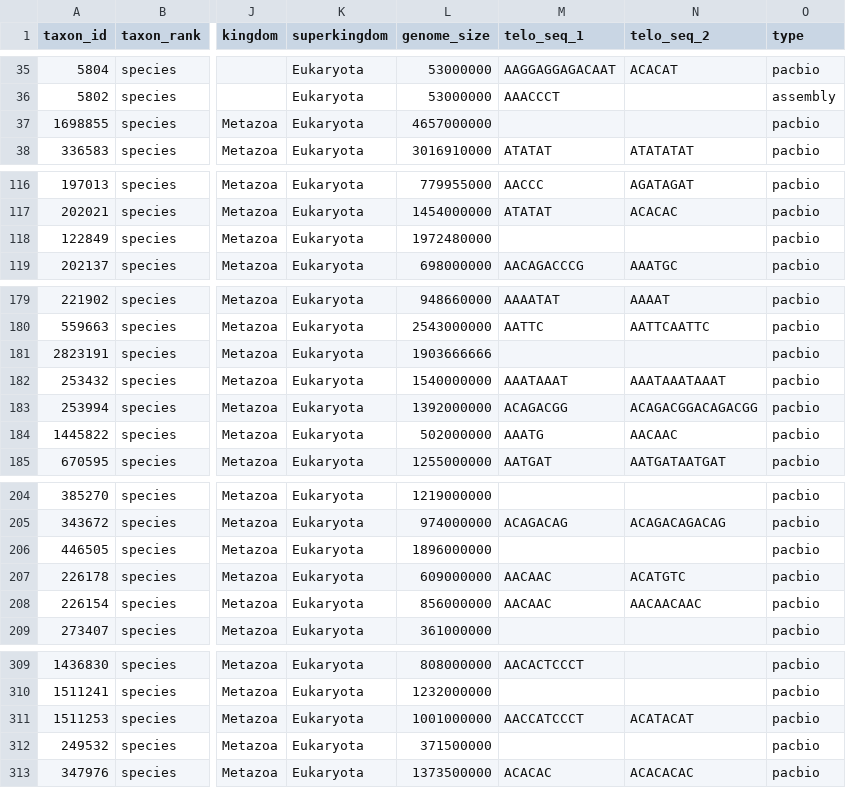
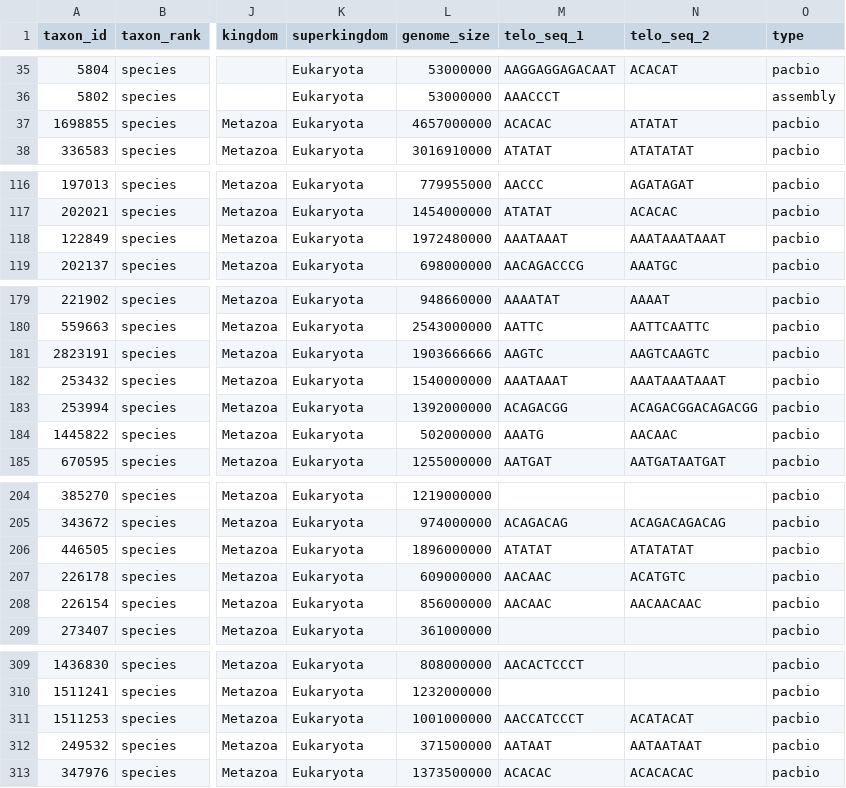
Before and after one commit to tolkit/a-telomeric-repeat-database, a TSV file: data/telo_database.tsv, drawn as a sheet; only a part is shown, gaps mark what is left out; the diff covers the shown part only; the diff names each change by its address in the sheet, - before the commit and + after, or states it on an @@ line.

```diff
--- a/data/telo_database.tsv
+++ b/data/telo_database.tsv
-M37 (telo_seq_1): (empty)
+M37 (telo_seq_1): ACACAC
-N37 (telo_seq_2): (empty)
+N37 (telo_seq_2): ATATAT
-M118 (telo_seq_1): (empty)
+M118 (telo_seq_1): AAATAAAT
-N118 (telo_seq_2): (empty)
+N118 (telo_seq_2): AAATAAATAAAT
-M181 (telo_seq_1): (empty)
+M181 (telo_seq_1): AAGTC
-N181 (telo_seq_2): (empty)
+N181 (telo_seq_2): AAGTCAAGTC
-M206 (telo_seq_1): (empty)
+M206 (telo_seq_1): ATATAT
-N206 (telo_seq_2): (empty)
+N206 (telo_seq_2): ATATATAT
-M312 (telo_seq_1): (empty)
+M312 (telo_seq_1): AATAAT
-N312 (telo_seq_2): (empty)
+N312 (telo_seq_2): AATAATAAT
```
Also changed, not shown: 38 edited cells elsewhere in this file, data/telo_seqs.tsv, 32 other files.
